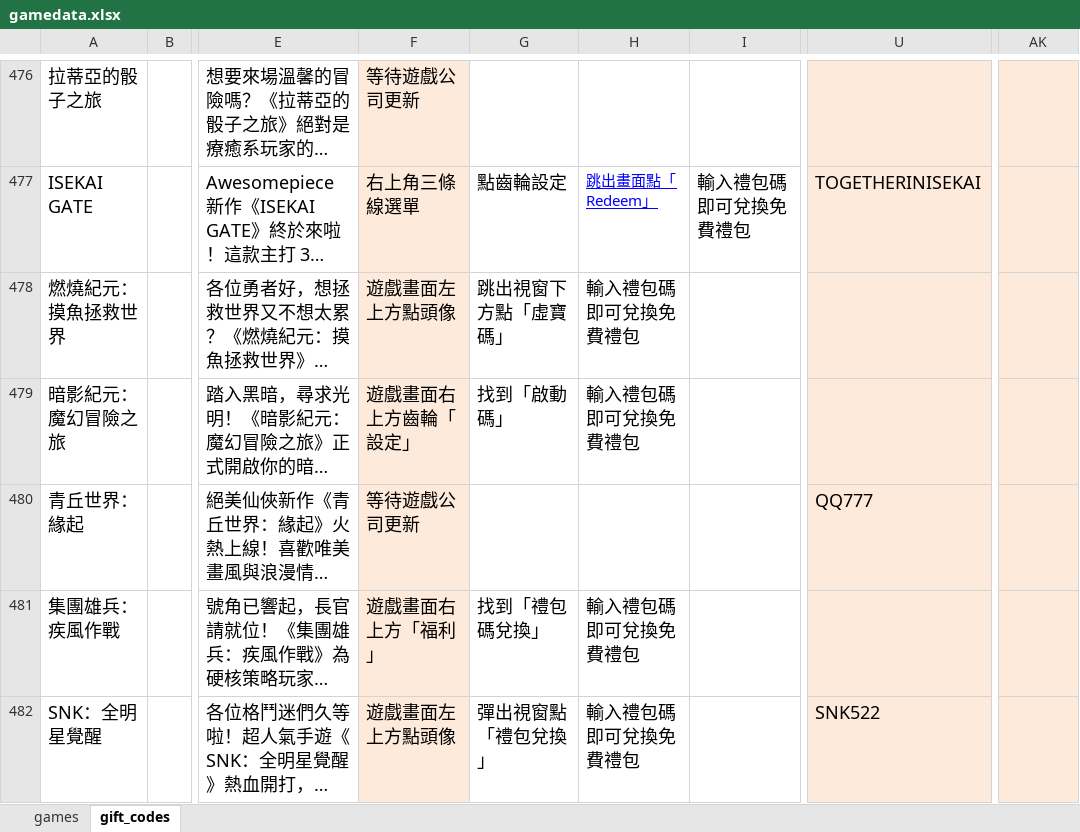
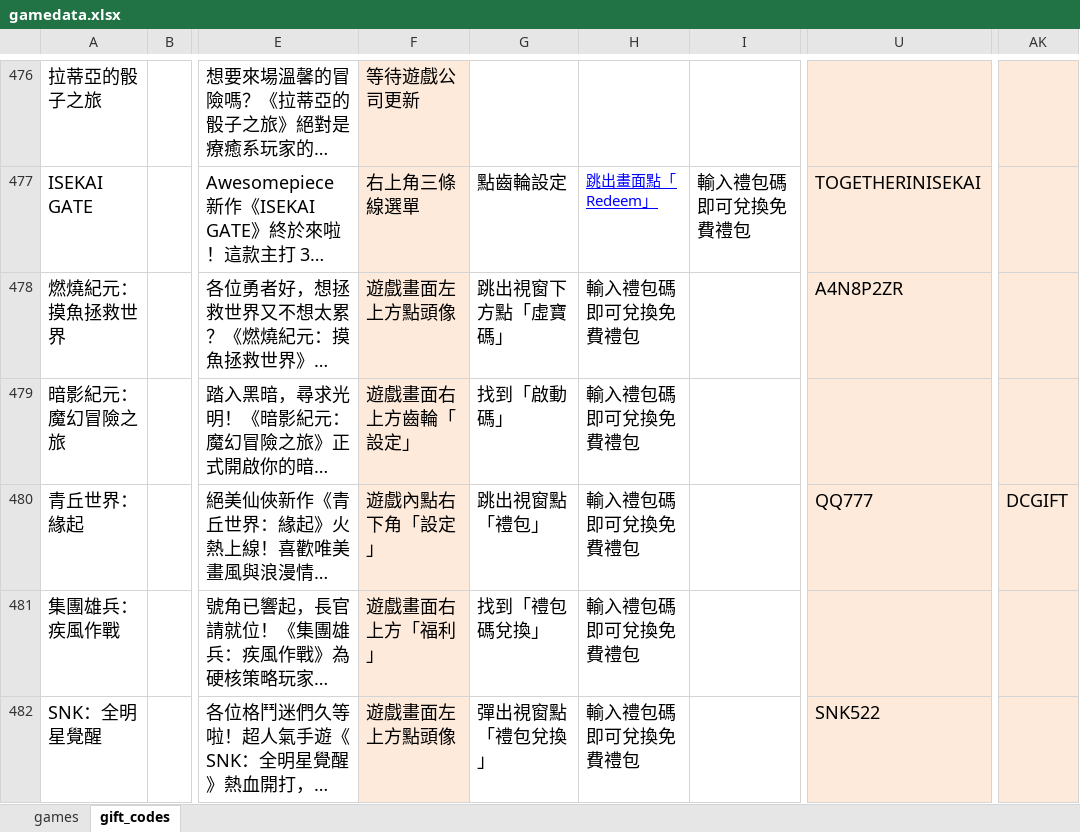
Before and after one commit to diva3322/SSBuy-web, an Excel workbook: detail_giftcode/data/gamedata.xlsx, sheet gift_codes, drawn as a sheet; only a part is shown, gaps mark what is left out; long unchanged cells end in …; values as stored, in another font and other column widths than the file's, no borders; the diff names each change by its address in the sheet, - before the commit and + after, or states it on an @@ line.

```diff
--- a/detail_giftcode/data/gamedata.xlsx (sheet gift_codes)
+++ b/detail_giftcode/data/gamedata.xlsx (sheet gift_codes)
-U478: (empty)
+U478: A4N8P2ZR
-F480: 等待遊戲公司更新
+F480: 遊戲內點右下角「設定」
-G480: (empty)
+G480: 跳出視窗點「禮包」
-H480: (empty)
+H480: 輸入禮包碼即可兌換免費禮包
-AK480: (empty)
+AK480: DCGIFT
```
Also changed, not shown: 3 other files.
